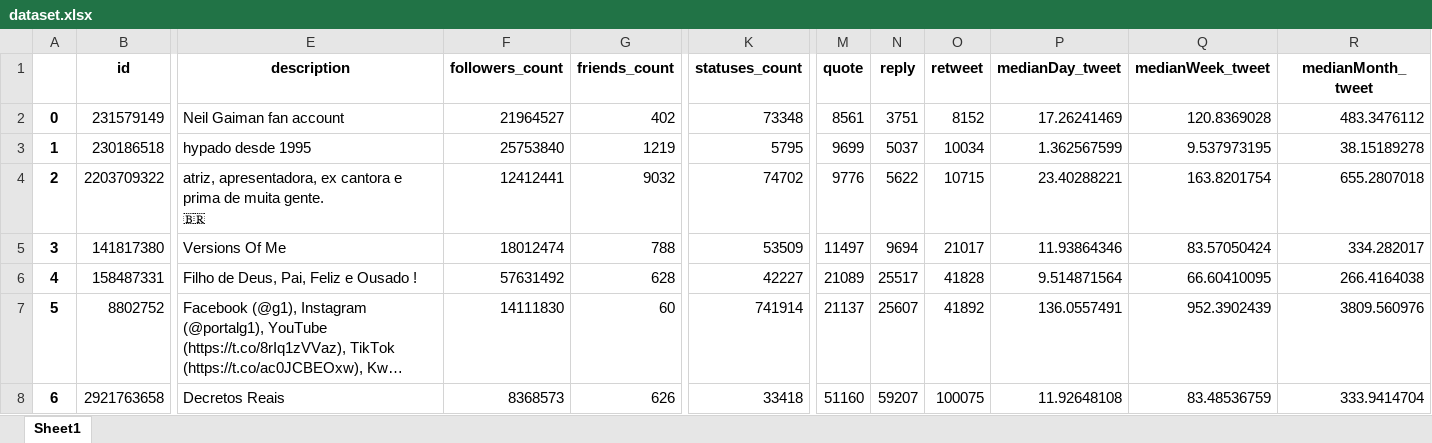
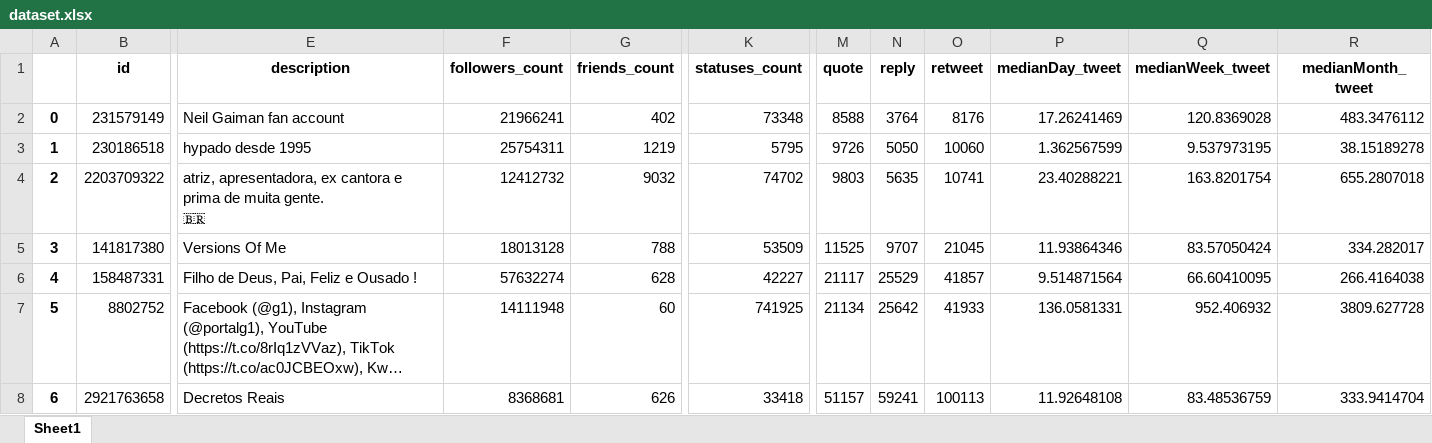
Before and after one commit to raianb-dev/twitter_scraper, an Excel workbook: dataset.xlsx, sheet Sheet1, drawn as a sheet; only a part is shown, gaps mark what is left out; long unchanged cells end in …; values as stored, in another font and other column widths than the file's, no borders; the diff covers the shown part only; the diff names each change by its address in the sheet, - before the commit and + after, or states it on an @@ line.

```diff
--- a/dataset.xlsx (sheet Sheet1)
+++ b/dataset.xlsx (sheet Sheet1)
-F2 (followers_count): 21964527
+F2 (followers_count): 21966241
-M2 (quote): 8561
+M2 (quote): 8588
-N2 (reply): 3751
+N2 (reply): 3764
-O2 (retweet): 8152
+O2 (retweet): 8176
-F3 (followers_count): 25753840
+F3 (followers_count): 25754311
-M3 (quote): 9699
+M3 (quote): 9726
-N3 (reply): 5037
+N3 (reply): 5050
-O3 (retweet): 10034
+O3 (retweet): 10060
-F4 (followers_count): 12412441
+F4 (followers_count): 12412732
-M4 (quote): 9776
+M4 (quote): 9803
-N4 (reply): 5622
+N4 (reply): 5635
-O4 (retweet): 10715
+O4 (retweet): 10741
-F5 (followers_count): 18012474
+F5 (followers_count): 18013128
-M5 (quote): 11497
+M5 (quote): 11525
-N5 (reply): 9694
+N5 (reply): 9707
-O5 (retweet): 21017
+O5 (retweet): 21045
-F6 (followers_count): 57631492
+F6 (followers_count): 57632274
-M6 (quote): 21089
+M6 (quote): 21117
-N6 (reply): 25517
+N6 (reply): 25529
-O6 (retweet): 41828
+O6 (retweet): 41857
-F7 (followers_count): 14111830
+F7 (followers_count): 14111948
-K7 (statuses_count): 741914
+K7 (statuses_count): 741925
-M7 (quote): 21137
+M7 (quote): 21134
-N7 (reply): 25607
+N7 (reply): 25642
-O7 (retweet): 41892
+O7 (retweet): 41933
-P7 (medianDay_tweet): 136.0557491
+P7 (medianDay_tweet): 136.0581331
-Q7 (medianWeek_tweet): 952.3902439
+Q7 (medianWeek_tweet): 952.406932
-R7 (medianMonth_tweet): 3809.560976
+R7 (medianMonth_tweet): 3809.627728
-F8 (followers_count): 8368573
+F8 (followers_count): 8368681
-M8 (quote): 51160
+M8 (quote): 51157
-N8 (reply): 59207
+N8 (reply): 59241
-O8 (retweet): 100075
+O8 (retweet): 100113
```
Also changed, not shown: 5 added rows, 2 removed rows, 220 edited cells and row numbers in column A elsewhere in this sheet, 1 other file.
